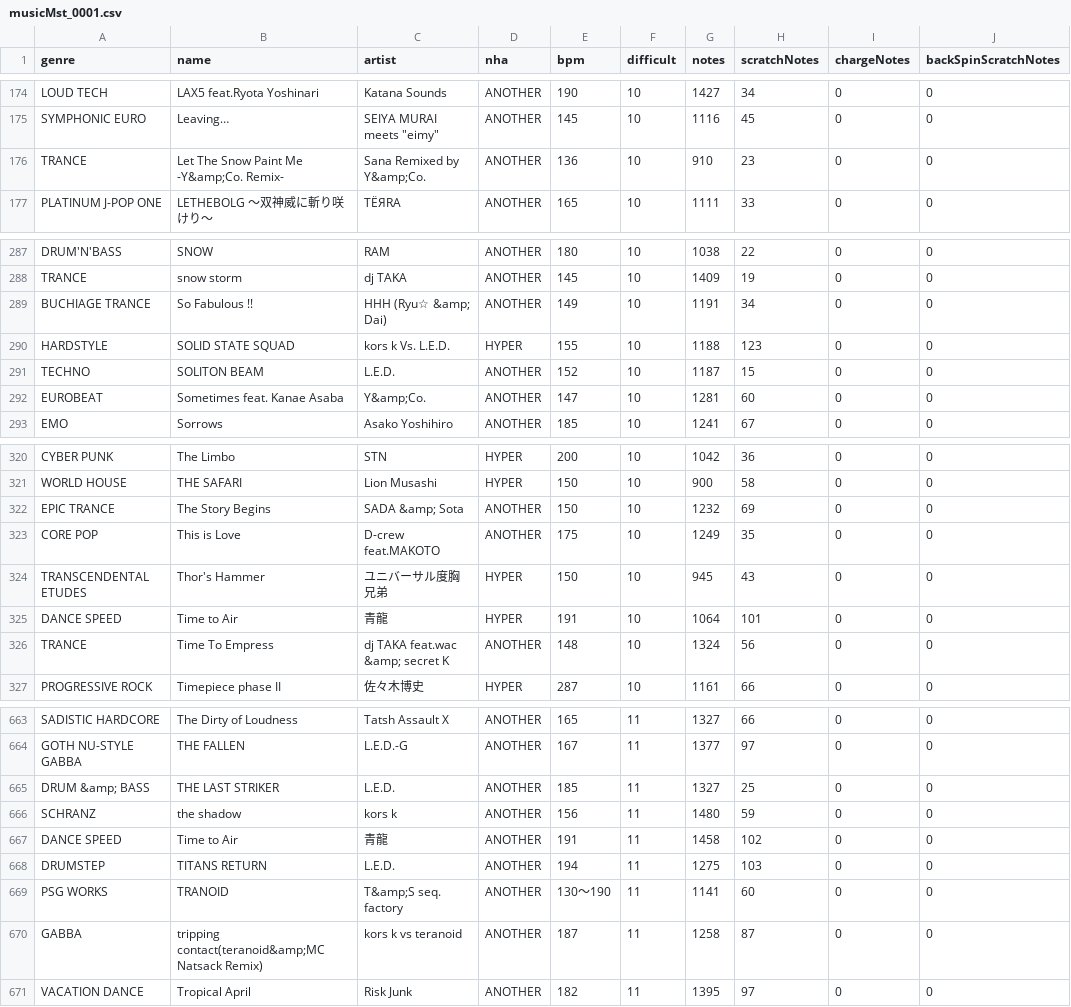
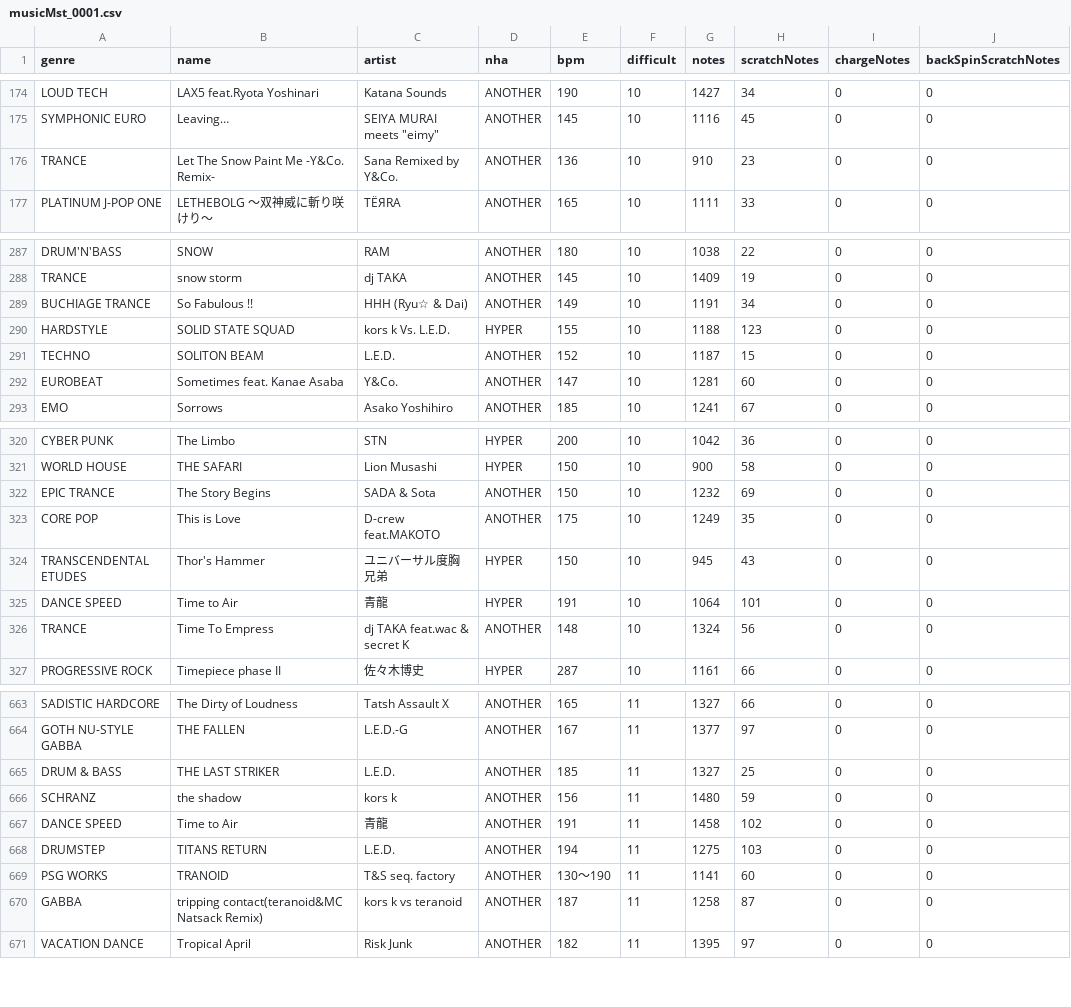
Before and after one commit to bonnou/DBMS, a CSV file: app/src/main/assets/csv/musicMst/musicMst_0001.csv, drawn as a sheet; only a part is shown, gaps mark what is left out; the diff covers the shown part only; the diff names each change by its address in the sheet, - before the commit and + after, or states it on an @@ line.

```diff
--- a/app/src/main/assets/csv/musicMst/musicMst_0001.csv
+++ b/app/src/main/assets/csv/musicMst/musicMst_0001.csv
-B176 (name): Let The Snow Paint Me -Y&amp;Co. Remix-
+B176 (name): Let The Snow Paint Me -Y&Co. Remix-
-C176 (artist): Sana Remixed by Y&amp;Co.
+C176 (artist): Sana Remixed by Y&Co.
-C289 (artist): HHH (Ryu☆ &amp; Dai)
+C289 (artist): HHH (Ryu☆ & Dai)
-C292 (artist): Y&amp;Co.
+C292 (artist): Y&Co.
-C322 (artist): SADA &amp; Sota
+C322 (artist): SADA & Sota
-C326 (artist): dj TAKA feat.wac &amp; secret K
+C326 (artist): dj TAKA feat.wac & secret K
-A665 (genre): DRUM &amp; BASS
+A665 (genre): DRUM & BASS
-C669 (artist): T&amp;S seq. factory
+C669 (artist): T&S seq. factory
-B670 (name): tripping contact(teranoid&amp;MC Natsack Remix)
+B670 (name): tripping contact(teranoid&MC Natsack Remix)
```
Also changed, not shown: 34 edited cells elsewhere in this file, 14 other files.
